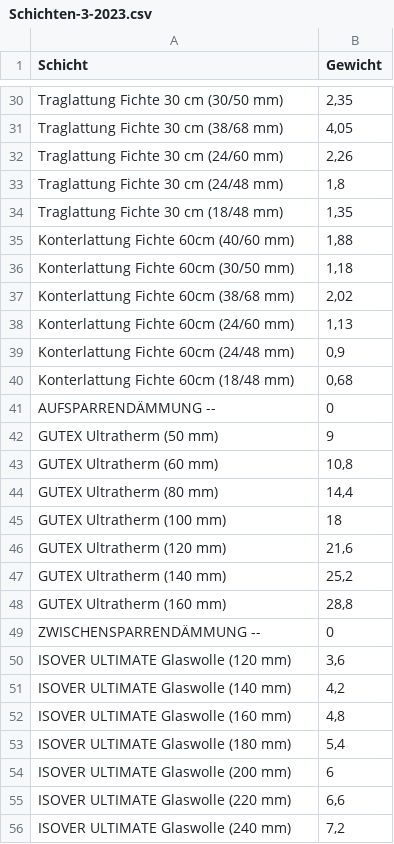
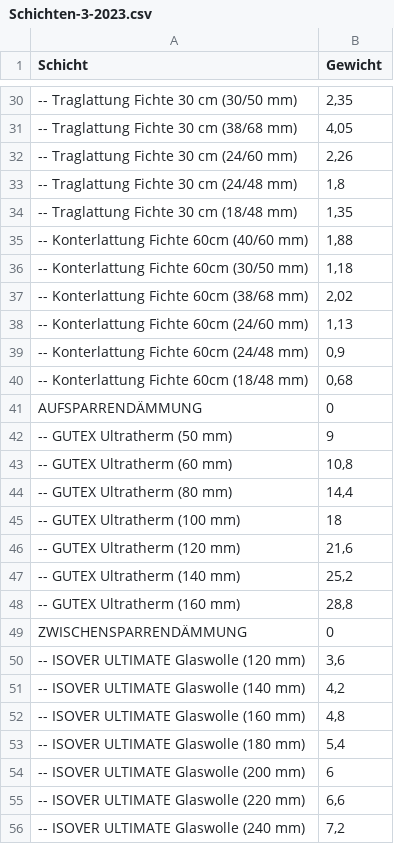
Before and after one commit to SchneiderSam/bb-calc, a CSV file: Schichten-3-2023.csv, drawn as a sheet; only a part is shown, gaps mark what is left out; the diff covers the shown part only; the diff names each change by its address in the sheet, - before the commit and + after, or states it on an @@ line.

Commit message:
Update Schichten-3-2023.csv

```diff
--- a/Schichten-3-2023.csv
+++ b/Schichten-3-2023.csv
-A30 (Schicht): Traglattung Fichte 30 cm (30/50 mm)
+A30 (Schicht): -- Traglattung Fichte 30 cm (30/50 mm)
-A31 (Schicht): Traglattung Fichte 30 cm (38/68 mm)
+A31 (Schicht): -- Traglattung Fichte 30 cm (38/68 mm)
-A32 (Schicht): Traglattung Fichte 30 cm (24/60 mm)
+A32 (Schicht): -- Traglattung Fichte 30 cm (24/60 mm)
-A33 (Schicht): Traglattung Fichte 30 cm (24/48 mm)
+A33 (Schicht): -- Traglattung Fichte 30 cm (24/48 mm)
-A34 (Schicht): Traglattung Fichte 30 cm (18/48 mm)
+A34 (Schicht): -- Traglattung Fichte 30 cm (18/48 mm)
-A35 (Schicht): Konterlattung Fichte 60cm (40/60 mm)
+A35 (Schicht): -- Konterlattung Fichte 60cm (40/60 mm)
-A36 (Schicht): Konterlattung Fichte 60cm (30/50 mm)
+A36 (Schicht): -- Konterlattung Fichte 60cm (30/50 mm)
-A37 (Schicht): Konterlattung Fichte 60cm (38/68 mm)
+A37 (Schicht): -- Konterlattung Fichte 60cm (38/68 mm)
-A38 (Schicht): Konterlattung Fichte 60cm (24/60 mm)
+A38 (Schicht): -- Konterlattung Fichte 60cm (24/60 mm)
-A39 (Schicht): Konterlattung Fichte 60cm (24/48 mm)
+A39 (Schicht): -- Konterlattung Fichte 60cm (24/48 mm)
-A40 (Schicht): Konterlattung Fichte 60cm (18/48 mm)
+A40 (Schicht): -- Konterlattung Fichte 60cm (18/48 mm)
-A41 (Schicht): AUFSPARRENDÄMMUNG --
+A41 (Schicht): AUFSPARRENDÄMMUNG
-A42 (Schicht): GUTEX Ultratherm (50 mm)
+A42 (Schicht): -- GUTEX Ultratherm (50 mm)
-A43 (Schicht): GUTEX Ultratherm (60 mm)
+A43 (Schicht): -- GUTEX Ultratherm (60 mm)
-A44 (Schicht): GUTEX Ultratherm (80 mm)
+A44 (Schicht): -- GUTEX Ultratherm (80 mm)
-A45 (Schicht): GUTEX Ultratherm (100 mm)
+A45 (Schicht): -- GUTEX Ultratherm (100 mm)
-A46 (Schicht): GUTEX Ultratherm (120 mm)
+A46 (Schicht): -- GUTEX Ultratherm (120 mm)
-A47 (Schicht): GUTEX Ultratherm (140 mm)
+A47 (Schicht): -- GUTEX Ultratherm (140 mm)
-A48 (Schicht): GUTEX Ultratherm (160 mm)
+A48 (Schicht): -- GUTEX Ultratherm (160 mm)
-A49 (Schicht): ZWISCHENSPARRENDÄMMUNG --
+A49 (Schicht): ZWISCHENSPARRENDÄMMUNG
-A50 (Schicht): ISOVER ULTIMATE Glaswolle (120 mm)
+A50 (Schicht): -- ISOVER ULTIMATE Glaswolle (120 mm)
-A51 (Schicht): ISOVER ULTIMATE Glaswolle (140 mm)
+A51 (Schicht): -- ISOVER ULTIMATE Glaswolle (140 mm)
-A52 (Schicht): ISOVER ULTIMATE Glaswolle (160 mm)
+A52 (Schicht): -- ISOVER ULTIMATE Glaswolle (160 mm)
-A53 (Schicht): ISOVER ULTIMATE Glaswolle (180 mm)
+A53 (Schicht): -- ISOVER ULTIMATE Glaswolle (180 mm)
-A54 (Schicht): ISOVER ULTIMATE Glaswolle (200 mm)
+A54 (Schicht): -- ISOVER ULTIMATE Glaswolle (200 mm)
-A55 (Schicht): ISOVER ULTIMATE Glaswolle (220 mm)
+A55 (Schicht): -- ISOVER ULTIMATE Glaswolle (220 mm)
-A56 (Schicht): ISOVER ULTIMATE Glaswolle (240 mm)
+A56 (Schicht): -- ISOVER ULTIMATE Glaswolle (240 mm)
```
Also changed, not shown: 32 edited cells elsewhere in this file.
